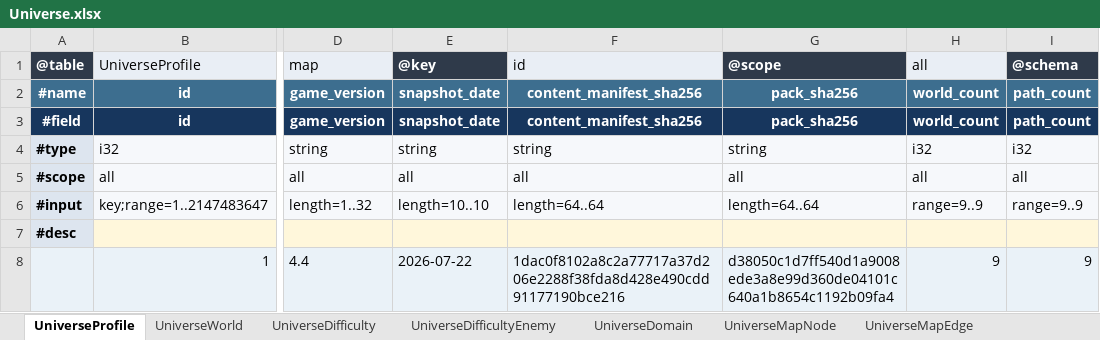
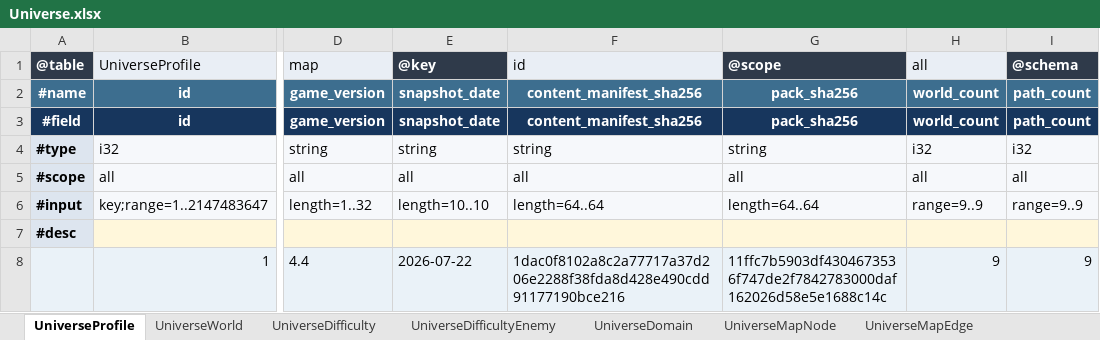
Before and after one commit to realm-labs/starclock, an Excel workbook: config/data/Universe.xlsx, sheet UniverseProfile, drawn as a sheet; only a part is shown, gaps mark what is left out; values as stored, in another font and other column widths than the file's, no borders; the diff names each change by its address in the sheet, - before the commit and + after, or states it on an @@ line.

Commit message:
feat(universe): execute occurrence partition S05

```diff
--- a/config/data/Universe.xlsx (sheet UniverseProfile)
+++ b/config/data/Universe.xlsx (sheet UniverseProfile)
-G8: d38050c1d7ff540d1a9008ede3a8e99d360de04101c640a1b8654c1192b09fa4
+G8: 11ffc7b5903df4304673536f747de2f7842783000daf162026d58e5e1688c14c
```
Also changed, not shown: sheet UniverseOccurrenceOutcome, sheet UniverseOccurrenceCost, config/data/UniverseEvidence.xlsx, 39 other files.
